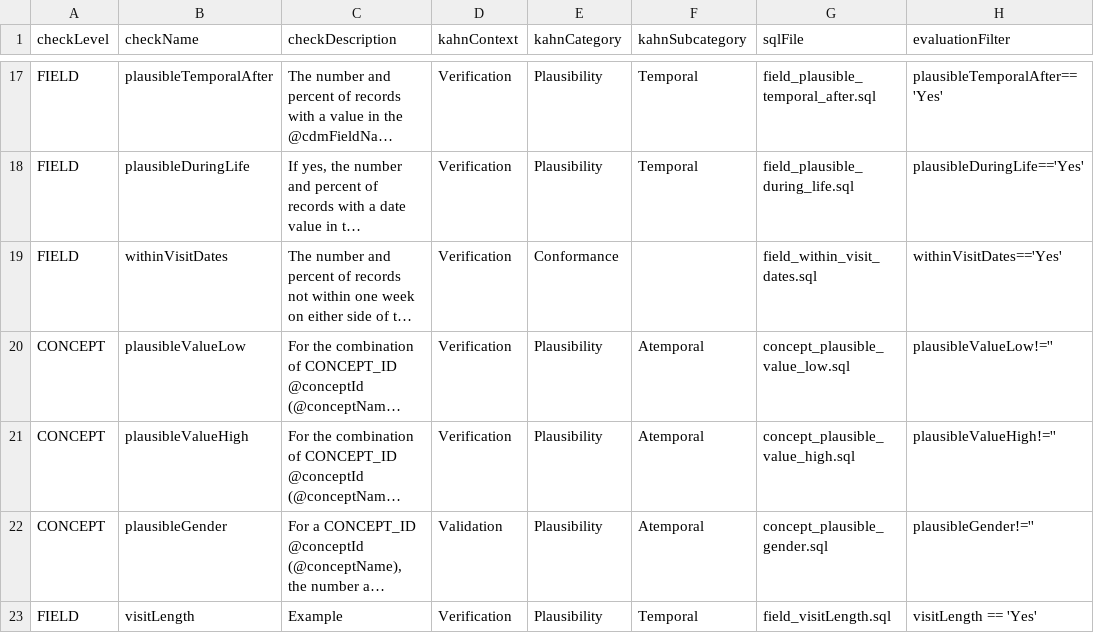
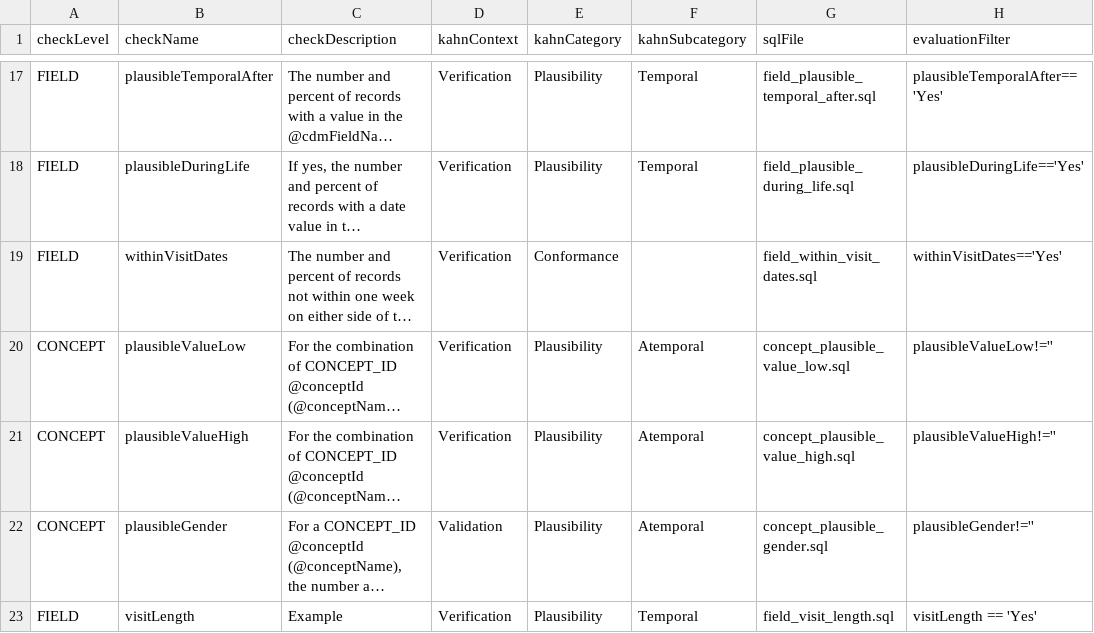
Before and after one commit to OHDSI/DataQualityDashboard, a CSV file: inst/csv/OMOP_CDMv5.4_Check_Descriptions.csv, drawn as a sheet; only a part is shown, gaps mark what is left out; long unchanged cells end in …; the diff names each change by its address in the sheet, - before the commit and + after, or states it on an @@ line.

Commit message:
Update OMOP_CDMv5.4_Check_Descriptions.csv
Changing based on feedback

```diff
--- a/inst/csv/OMOP_CDMv5.4_Check_Descriptions.csv
+++ b/inst/csv/OMOP_CDMv5.4_Check_Descriptions.csv
-G23 (sqlFile): field_visitLength.sql
+G23 (sqlFile): field_visit_length.sql
```
